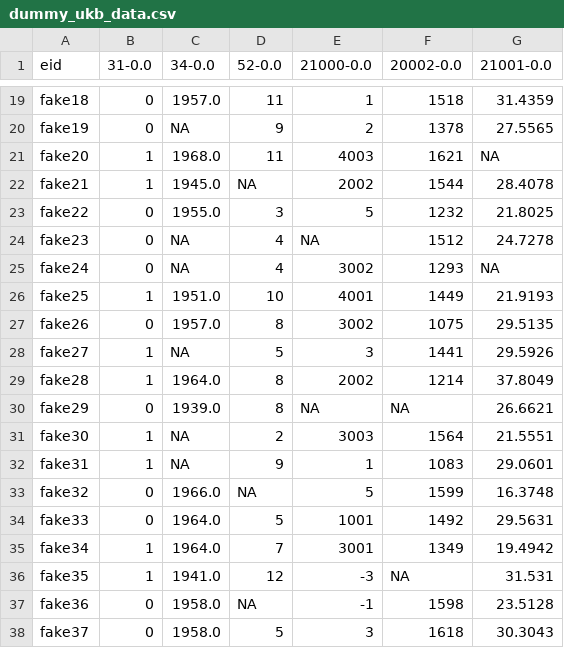
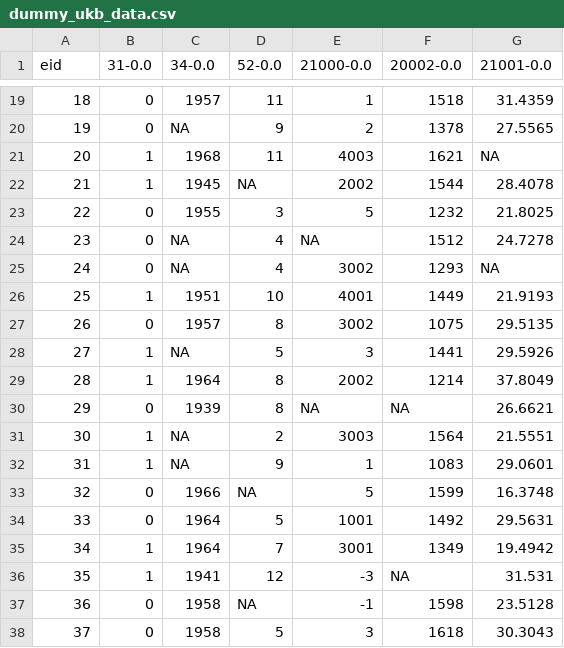
Before and after one commit to rmgpanw/ukbwranglr, a CSV file: inst/extdata/dummy_ukb_data.csv, drawn as a sheet; only a part is shown, gaps mark what is left out; the diff covers the shown part only; the diff names each change by its address in the sheet, - before the commit and + after, or states it on an @@ line.

```diff
--- a/inst/extdata/dummy_ukb_data.csv
+++ b/inst/extdata/dummy_ukb_data.csv
-A19 (eid): fake18
+A19 (eid): 18
-C19 (34-0.0): 1957.0
+C19 (34-0.0): 1957
-A20 (eid): fake19
+A20 (eid): 19
-A21 (eid): fake20
+A21 (eid): 20
-C21 (34-0.0): 1968.0
+C21 (34-0.0): 1968
-A22 (eid): fake21
+A22 (eid): 21
-C22 (34-0.0): 1945.0
+C22 (34-0.0): 1945
-A23 (eid): fake22
+A23 (eid): 22
-C23 (34-0.0): 1955.0
+C23 (34-0.0): 1955
-A24 (eid): fake23
+A24 (eid): 23
-A25 (eid): fake24
+A25 (eid): 24
-A26 (eid): fake25
+A26 (eid): 25
-C26 (34-0.0): 1951.0
+C26 (34-0.0): 1951
-A27 (eid): fake26
+A27 (eid): 26
-C27 (34-0.0): 1957.0
+C27 (34-0.0): 1957
-A28 (eid): fake27
+A28 (eid): 27
-A29 (eid): fake28
+A29 (eid): 28
-C29 (34-0.0): 1964.0
+C29 (34-0.0): 1964
-A30 (eid): fake29
+A30 (eid): 29
-C30 (34-0.0): 1939.0
+C30 (34-0.0): 1939
-A31 (eid): fake30
+A31 (eid): 30
-A32 (eid): fake31
+A32 (eid): 31
-A33 (eid): fake32
+A33 (eid): 32
-C33 (34-0.0): 1966.0
+C33 (34-0.0): 1966
-A34 (eid): fake33
+A34 (eid): 33
-C34:C35 (34-0.0): 1964.0
+C34:C35 (34-0.0): 1964
-A35 (eid): fake34
+A35 (eid): 34
-A36 (eid): fake35
+A36 (eid): 35
-C36 (34-0.0): 1941.0
+C36 (34-0.0): 1941
-A37 (eid): fake36
+A37 (eid): 36
-C37:C38 (34-0.0): 1958.0
+C37:C38 (34-0.0): 1958
-A38 (eid): fake37
+A38 (eid): 37
```
Also changed, not shown: 156 edited cells elsewhere in this file, data-raw/dummy_ukb_data.csv, 4 other files.
